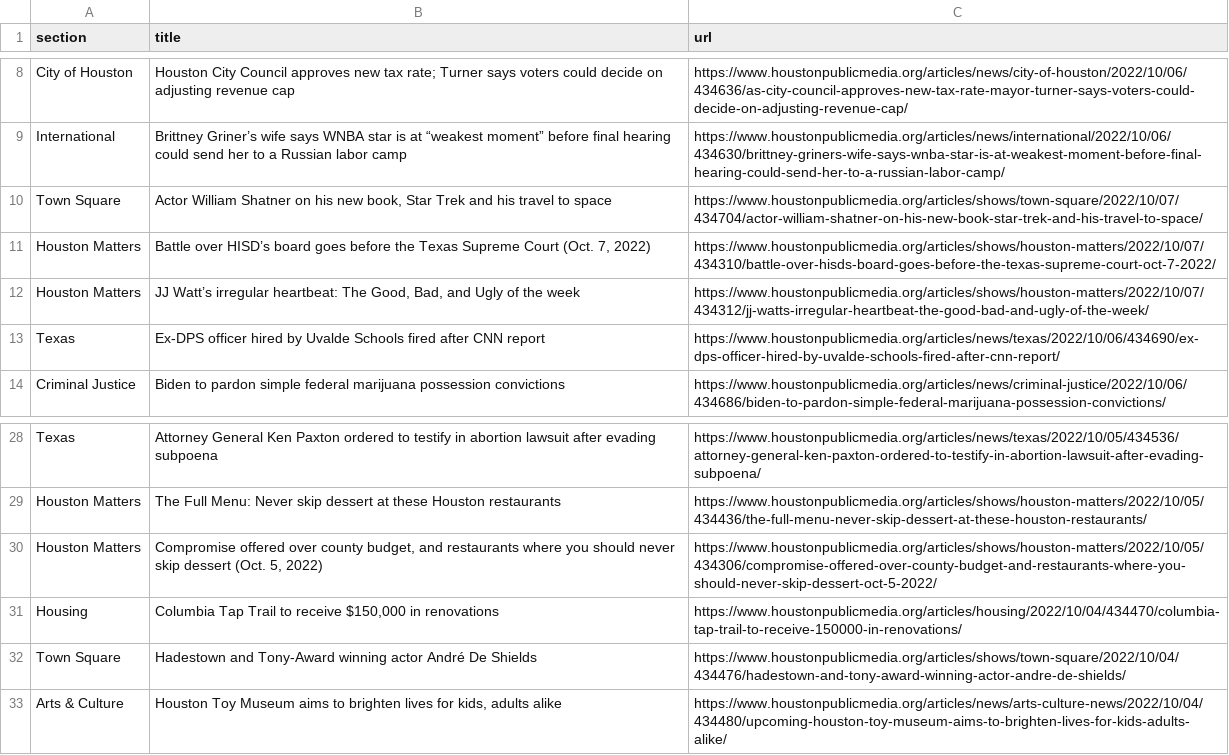
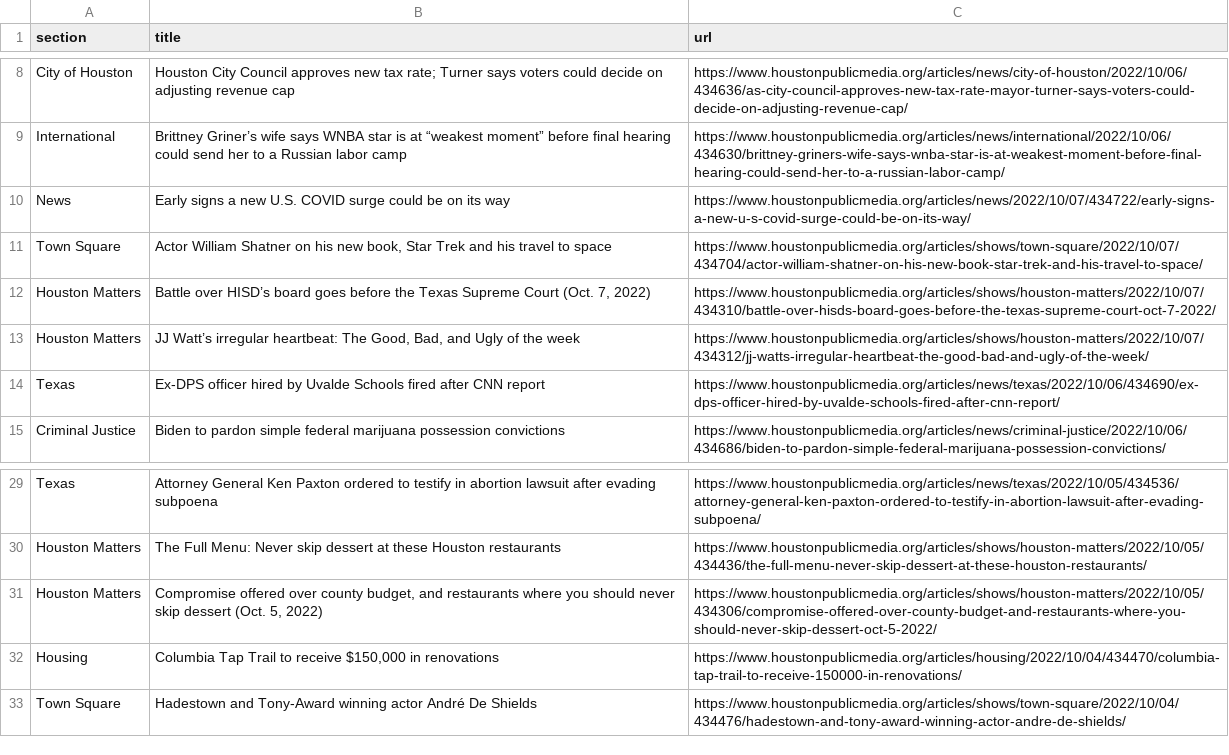
Before and after one commit to jsoma/auto-scraper, a CSV file: npr.csv, drawn as a sheet; only a part is shown, gaps mark what is left out.

```diff
--- a/npr.csv
+++ b/npr.csv
@@ -9,2 +9,3 @@ City of Houston,Houston City Council approves new tax rate; Turner says voters c
 International,Brittney Griner’s wife says WNBA star is at “weakest moment” before final hearing could send her to a Russian labor camp,https://www.houstonpublicmedia.org/articles/news/international/2022/10/06/434630/brittney-griners-wife-says-wnba-star-is-at-weakest-moment-before-final-hearing-could-send-her-to-a-russian-labor-camp/
+News,Early signs a new U.S. COVID surge could be on its way,https://www.houstonpublicmedia.org/articles/news/2022/10/07/434722/early-signs-a-new-u-s-covid-surge-could-be-on-its-way/
 Town Square,"Actor William Shatner on his new book, Star Trek and his travel to space",https://www.houstonpublicmedia.org/articles/shows/town-square/2022/10/07/434704/actor-william-shatner-on-his-new-book-star-trek-and-his-travel-to-space/
@@ -32,2 +33 @@ Housing,"Columbia Tap Trail to receive $150,000 in renovations",https://www.hous
 Town Square,Hadestown and Tony-Award winning actor André De Shields,https://www.houstonpublicmedia.org/articles/shows/town-square/2022/10/04/434476/hadestown-and-tony-award-winning-actor-andre-de-shields/
-Arts & Culture,"Houston Toy Museum aims to brighten lives for kids, adults alike",https://www.houstonpublicmedia.org/articles/news/arts-culture-news/2022/10/04/434480/upcoming-houston-toy-museum-aims-to-brighten-lives-for-kids-adults-alike/
```
